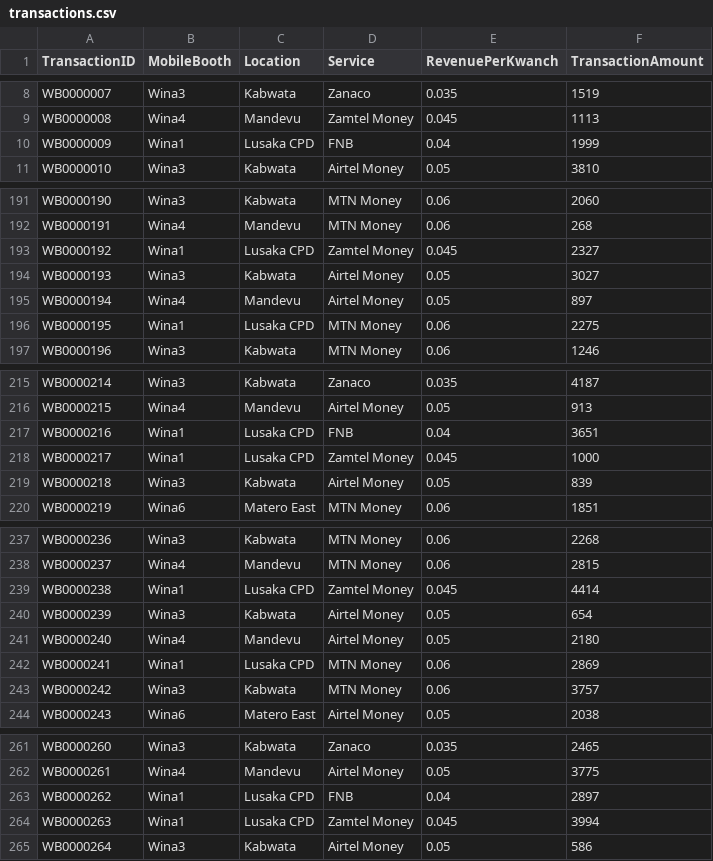
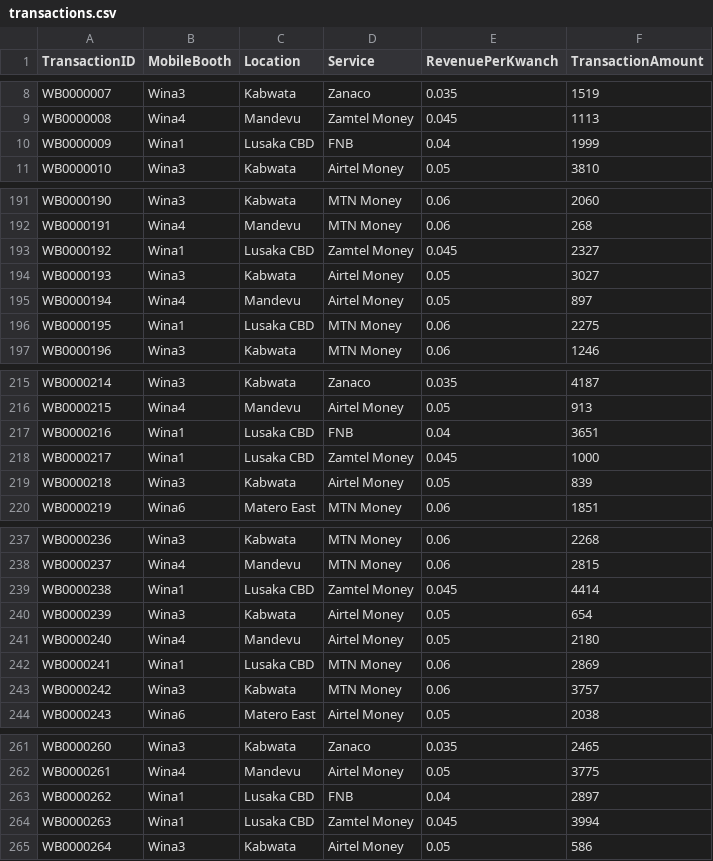
Before and after one commit to joy-ne-cc/webdev, a CSV file: Data/transactions.csv, drawn as a sheet; only a part is shown, gaps mark what is left out; the diff covers the shown part only.

```diff
--- a/Data/transactions.csv
+++ b/Data/transactions.csv
@@ -9,3 +9,3 @@ WB0000007,Wina3,Kabwata,Zanaco,0.035,1519
 WB0000008,Wina4,Mandevu,Zamtel Money,0.045,1113
-WB0000009,Wina1,Lusaka CPD,FNB,0.04,1999
+WB0000009,Wina1,Lusaka CBD,FNB,0.04,1999
 WB0000010,Wina3,Kabwata,Airtel Money,0.05,3810
@@ -192,6 +192,6 @@ WB0000190,Wina3,Kabwata,MTN Money,0.06,2060
 WB0000191,Wina4,Mandevu,MTN Money,0.06,268
-WB0000192,Wina1,Lusaka CPD,Zamtel Money,0.045,2327
+WB0000192,Wina1,Lusaka CBD,Zamtel Money,0.045,2327
 WB0000193,Wina3,Kabwata,Airtel Money,0.05,3027
 WB0000194,Wina4,Mandevu,Airtel Money,0.05,897
-WB0000195,Wina1,Lusaka CPD,MTN Money,0.06,2275
+WB0000195,Wina1,Lusaka CBD,MTN Money,0.06,2275
 WB0000196,Wina3,Kabwata,MTN Money,0.06,1246
@@ -216,4 +216,4 @@ WB0000214,Wina3,Kabwata,Zanaco,0.035,4187
 WB0000215,Wina4,Mandevu,Airtel Money,0.05,913
-WB0000216,Wina1,Lusaka CPD,FNB,0.04,3651
-WB0000217,Wina1,Lusaka CPD,Zamtel Money,0.045,1000
+WB0000216,Wina1,Lusaka CBD,FNB,0.04,3651
+WB0000217,Wina1,Lusaka CBD,Zamtel Money,0.045,1000
 WB0000218,Wina3,Kabwata,Airtel Money,0.05,839
@@ -238,6 +238,6 @@ WB0000236,Wina3,Kabwata,MTN Money,0.06,2268
 WB0000237,Wina4,Mandevu,MTN Money,0.06,2815
-WB0000238,Wina1,Lusaka CPD,Zamtel Money,0.045,4414
+WB0000238,Wina1,Lusaka CBD,Zamtel Money,0.045,4414
 WB0000239,Wina3,Kabwata,Airtel Money,0.05,654
 WB0000240,Wina4,Mandevu,Airtel Money,0.05,2180
-WB0000241,Wina1,Lusaka CPD,MTN Money,0.06,2869
+WB0000241,Wina1,Lusaka CBD,MTN Money,0.06,2869
 WB0000242,Wina3,Kabwata,MTN Money,0.06,3757
@@ -262,4 +262,4 @@ WB0000260,Wina3,Kabwata,Zanaco,0.035,2465
 WB0000261,Wina4,Mandevu,Airtel Money,0.05,3775
-WB0000262,Wina1,Lusaka CPD,FNB,0.04,2897
-WB0000263,Wina1,Lusaka CPD,Zamtel Money,0.045,3994
+WB0000262,Wina1,Lusaka CBD,FNB,0.04,2897
+WB0000263,Wina1,Lusaka CBD,Zamtel Money,0.045,3994
 WB0000264,Wina3,Kabwata,Airtel Money,0.05,586
```
Also changed, not shown: 17 edited cells elsewhere in this file, Backend/seed_data/transactions.csv, 10 other files.
